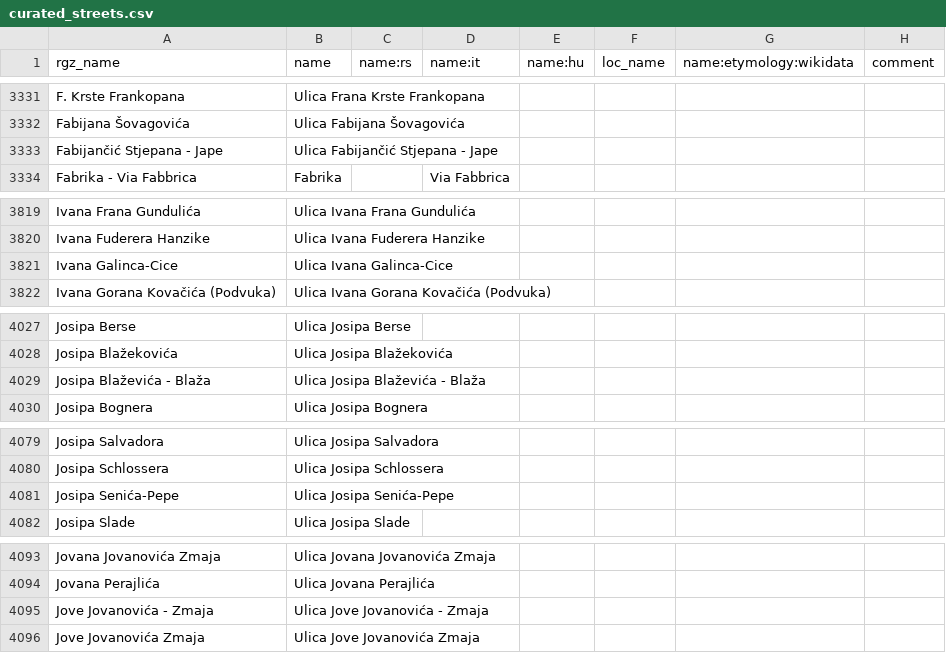
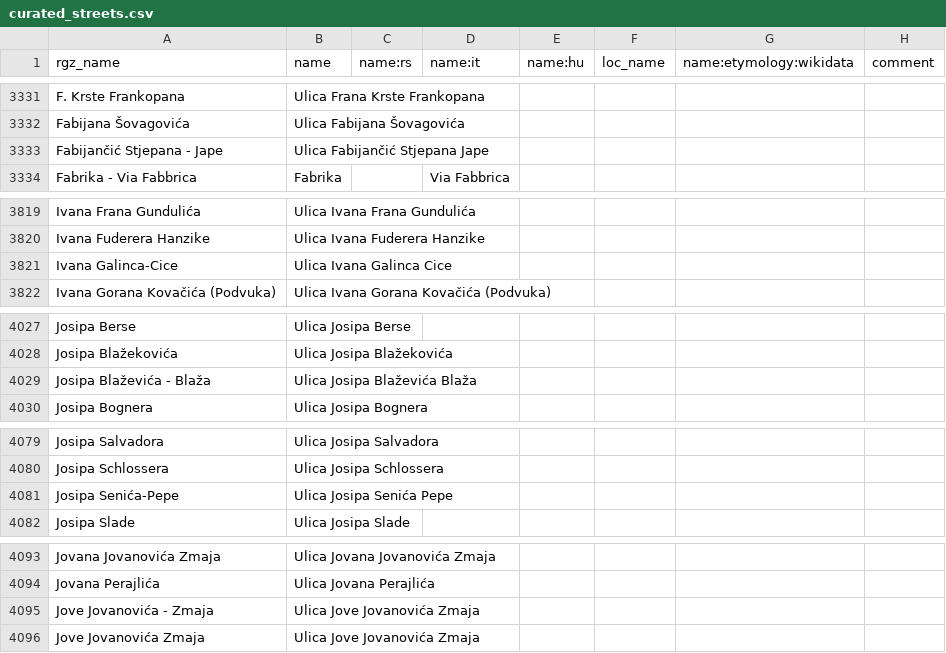
Before and after one commit to osm-hr/adresniregistar-ispravci, a CSV file: curated_streets.csv, drawn as a sheet; only a part is shown, gaps mark what is left out; the diff covers the shown part only.

```diff
--- a/curated_streets.csv
+++ b/curated_streets.csv
@@ -3332,3 +3332,3 @@ F. Krste Frankopana,Ulica Frana Krste Frankopana,,,,,,
 Fabijana Šovagovića,Ulica Fabijana Šovagovića,,,,,,
-Fabijančić Stjepana - Jape,Ulica Fabijančić Stjepana - Jape,,,,,,
+Fabijančić Stjepana - Jape,Ulica Fabijančić Stjepana Jape,,,,,,
 Fabrika - Via Fabbrica,Fabrika,,Via Fabbrica,,,,
@@ -3820,3 +3820,3 @@ Ivana Frana Gundulića,Ulica Ivana Frana Gundulića,,,,,,
 Ivana Fuderera Hanzike,Ulica Ivana Fuderera Hanzike,,,,,,
-Ivana Galinca-Cice,Ulica Ivana Galinca-Cice,,,,,,
+Ivana Galinca-Cice,Ulica Ivana Galinca Cice,,,,,,
 Ivana Gorana Kovačića (Podvuka),Ulica Ivana Gorana Kovačića (Podvuka),,,,,,
@@ -4028,3 +4028,3 @@ Josipa Berse,Ulica Josipa Berse,,,,,,
 Josipa Blažekovića,Ulica Josipa Blažekovića,,,,,,
-Josipa Blaževića - Blaža,Ulica Josipa Blaževića - Blaža,,,,,,
+Josipa Blaževića - Blaža,Ulica Josipa Blaževića Blaža,,,,,,
 Josipa Bognera,Ulica Josipa Bognera,,,,,,
@@ -4080,3 +4080,3 @@ Josipa Salvadora,Ulica Josipa Salvadora,,,,,,
 Josipa Schlossera,Ulica Josipa Schlossera,,,,,,
-Josipa Senića-Pepe,Ulica Josipa Senića-Pepe,,,,,,
+Josipa Senića-Pepe,Ulica Josipa Senića Pepe,,,,,,
 Josipa Slade,Ulica Josipa Slade,,,,,,
@@ -4094,3 +4094,3 @@ Jovana Jovanovića Zmaja,Ulica Jovana Jovanovića Zmaja,,,,,,
 Jovana Perajlića,Ulica Jovana Perajlića,,,,,,
-Jove Jovanovića - Zmaja,Ulica Jove Jovanovića - Zmaja,,,,,,
+Jove Jovanovića - Zmaja,Ulica Jove Jovanovića Zmaja,,,,,,
 Jove Jovanovića Zmaja,Ulica Jove Jovanovića Zmaja,,,,,,
```
Also changed, not shown: 8 edited cells elsewhere in this file.
